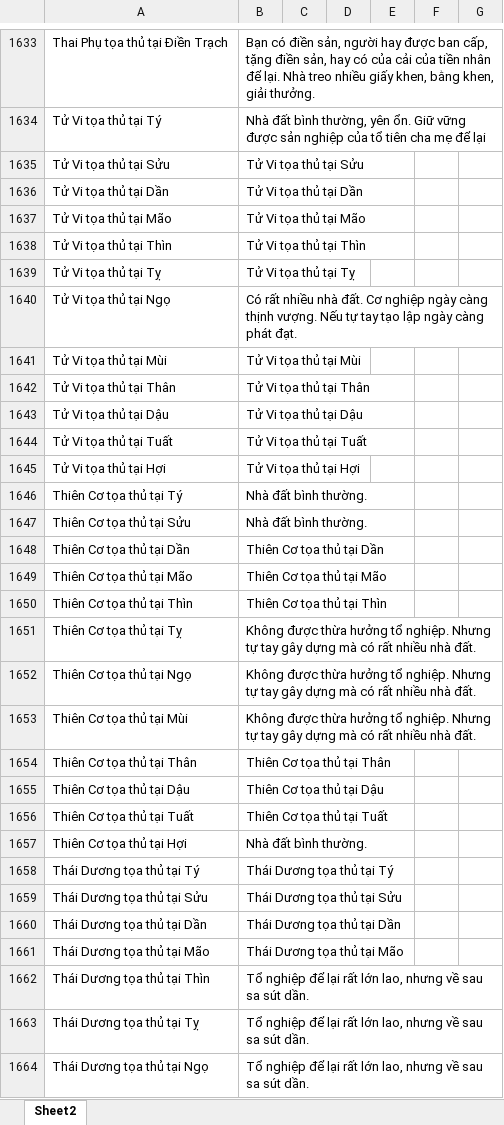
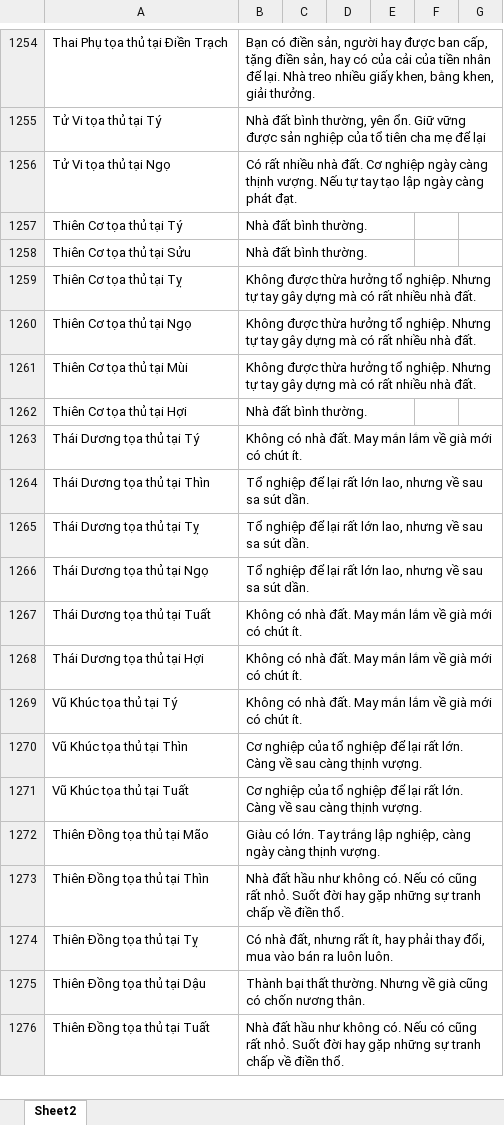
Before and after one commit to Donniehieu/LuanGiaiTuViBacPhai, an Excel workbook: LuanDienTrach.xlsx, sheet Sheet2, drawn as a sheet; only a part is shown, gaps mark what is left out; the shorter side is filled out with more unchanged rows; values as stored, in another font and other column widths than the file's, no borders; conditional formats not drawn; removed rows and columns are numbered as before the commit, all else as after; the diff covers the shown part only; the diff names each change by its address in the sheet, - before the commit and + after, or states it on an @@ line.

```diff
--- a/LuanDienTrach.xlsx (sheet Sheet2)
+++ b/LuanDienTrach.xlsx (sheet Sheet2)
-row 1635: Tử Vi tọa thủ tại Sửu | Tử Vi tọa thủ tại Sửu
-row 1636: Tử Vi tọa thủ tại Dần | Tử Vi tọa thủ tại Dần
-row 1637: Tử Vi tọa thủ tại Mão | Tử Vi tọa thủ tại Mão
-row 1638: Tử Vi tọa thủ tại Thìn | Tử Vi tọa thủ tại Thìn
-row 1639: Tử Vi tọa thủ tại Tỵ | Tử Vi tọa thủ tại Tỵ
-row 1641: Tử Vi tọa thủ tại Mùi | Tử Vi tọa thủ tại Mùi
-row 1642: Tử Vi tọa thủ tại Thân | Tử Vi tọa thủ tại Thân
-row 1643: Tử Vi tọa thủ tại Dậu | Tử Vi tọa thủ tại Dậu
-row 1644: Tử Vi tọa thủ tại Tuất | Tử Vi tọa thủ tại Tuất
-row 1645: Tử Vi tọa thủ tại Hợi | Tử Vi tọa thủ tại Hợi
-row 1648: Thiên Cơ tọa thủ tại Dần | Thiên Cơ tọa thủ tại Dần
-row 1649: Thiên Cơ tọa thủ tại Mão | Thiên Cơ tọa thủ tại Mão
-row 1650: Thiên Cơ tọa thủ tại Thìn | Thiên Cơ tọa thủ tại Thìn
-row 1654: Thiên Cơ tọa thủ tại Thân | Thiên Cơ tọa thủ tại Thân
-row 1655: Thiên Cơ tọa thủ tại Dậu | Thiên Cơ tọa thủ tại Dậu
-row 1656: Thiên Cơ tọa thủ tại Tuất | Thiên Cơ tọa thủ tại Tuất
-B1263: Thái Dương tọa thủ tại Tý
+B1263: Không có nhà đất. May mắn lắm về già mới có chút ít.
-row 1659: Thái Dương tọa thủ tại Sửu | Thái Dương tọa thủ tại Sửu
-row 1660: Thái Dương tọa thủ tại Dần | Thái Dương tọa thủ tại Dần
-row 1661: Thái Dương tọa thủ tại Mão | Thái Dương tọa thủ tại Mão
```
Also changed, not shown: 478 removed rows and 48 edited cells elsewhere in this sheet, LuanMenh.xlsx, LuanPhuMau.xlsx.
